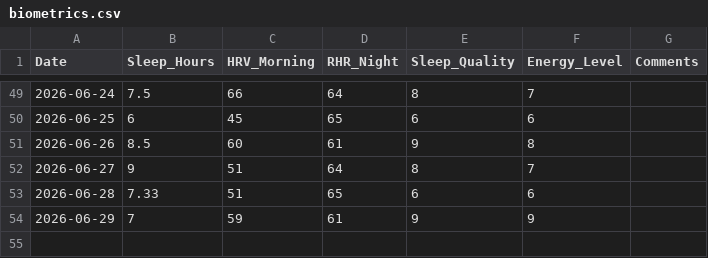
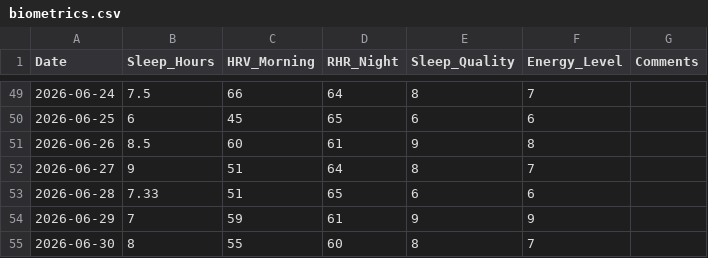
Before and after one commit to gerh1992/health, a CSV file: performance/data/biometrics.csv, drawn as a sheet; only a part is shown, gaps mark what is left out; the diff names each change by its address in the sheet, - before the commit and + after, or states it on an @@ line.

Commit message:
log 2026-06-30 biometrics

```diff
--- a/performance/data/biometrics.csv
+++ b/performance/data/biometrics.csv
+row 55: 2026-06-30 | 8 | 55 | 60 | 8 | 7
```
